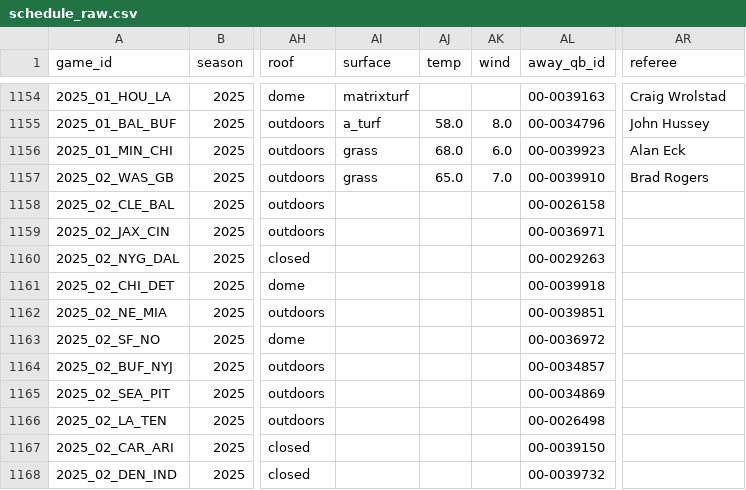
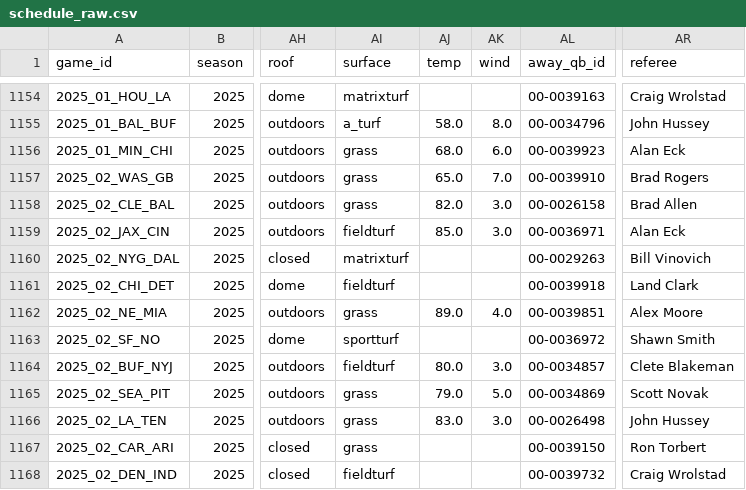
Before and after one commit to dstaggs-15/fantasymanager25, a CSV file: docs/data/raw/schedule_raw.csv, drawn as a sheet; only a part is shown, gaps mark what is left out; the diff covers the shown part only; the diff names each change by its address in the sheet, - before the commit and + after, or states it on an @@ line.

```diff
--- a/docs/data/raw/schedule_raw.csv
+++ b/docs/data/raw/schedule_raw.csv
-AI1158 (surface): (empty)
+AI1158 (surface): grass
-AJ1158 (temp): (empty)
+AJ1158 (temp): 82.0
-AK1158:AK1159 (wind): (empty)
+AK1158:AK1159 (wind): 3.0
-AR1158 (referee): (empty)
+AR1158 (referee): Brad Allen
-AI1159 (surface): (empty)
+AI1159 (surface): fieldturf
-AJ1159 (temp): (empty)
+AJ1159 (temp): 85.0
-AR1159 (referee): (empty)
+AR1159 (referee): Alan Eck
-AI1160 (surface): (empty)
+AI1160 (surface): matrixturf
-AR1160 (referee): (empty)
+AR1160 (referee): Bill Vinovich
-AI1161 (surface): (empty)
+AI1161 (surface): fieldturf
-AR1161 (referee): (empty)
+AR1161 (referee): Land Clark
-AI1162 (surface): (empty)
+AI1162 (surface): grass
-AJ1162 (temp): (empty)
+AJ1162 (temp): 89.0
-AK1162 (wind): (empty)
+AK1162 (wind): 4.0
-AR1162 (referee): (empty)
+AR1162 (referee): Alex Moore
-AI1163 (surface): (empty)
+AI1163 (surface): sportturf
-AR1163 (referee): (empty)
+AR1163 (referee): Shawn Smith
-AI1164 (surface): (empty)
+AI1164 (surface): fieldturf
-AJ1164 (temp): (empty)
+AJ1164 (temp): 80.0
-AK1164 (wind): (empty)
+AK1164 (wind): 3.0
-AR1164 (referee): (empty)
+AR1164 (referee): Clete Blakeman
-AI1165:AI1167 (surface): (empty)
+AI1165:AI1167 (surface): grass
-AJ1165 (temp): (empty)
+AJ1165 (temp): 79.0
-AK1165 (wind): (empty)
+AK1165 (wind): 5.0
-AR1165 (referee): (empty)
+AR1165 (referee): Scott Novak
-AJ1166 (temp): (empty)
+AJ1166 (temp): 83.0
-AK1166 (wind): (empty)
+AK1166 (wind): 3.0
-AR1166 (referee): (empty)
+AR1166 (referee): John Hussey
-AR1167 (referee): (empty)
+AR1167 (referee): Ron Torbert
-AI1168 (surface): (empty)
+AI1168 (surface): fieldturf
-AR1168 (referee): (empty)
+AR1168 (referee): Craig Wrolstad
```
Also changed, not shown: 89 edited cells elsewhere in this file, docs/data/raw/oline_rankings.csv, 2 other files.
